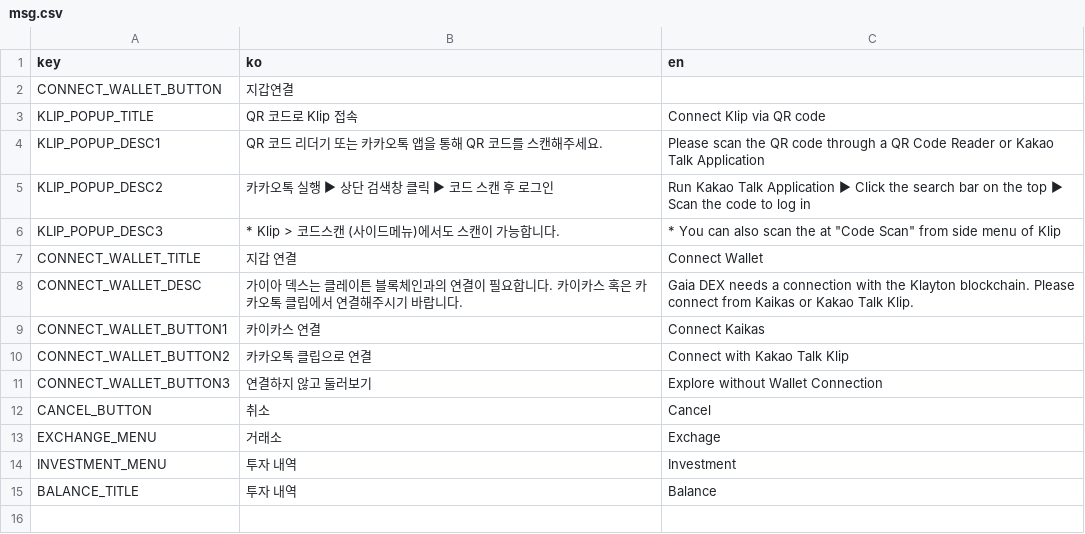
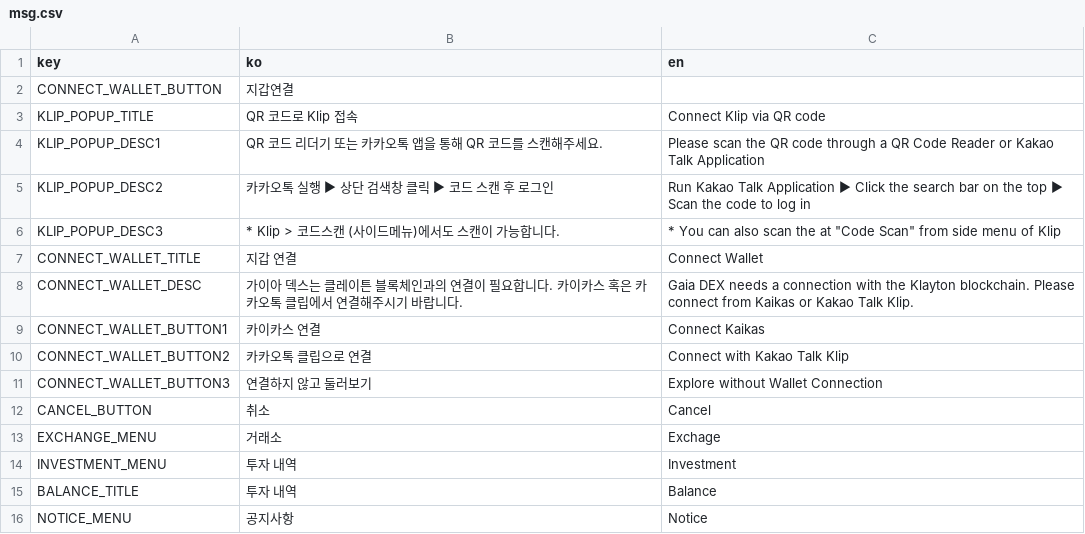
Before and after one commit to gaiaprotocol-v1/gaia-dex-app, a CSV file: docs/msg.csv, drawn as a sheet; the diff names each change by its address in the sheet, - before the commit and + after, or states it on an @@ line.

```diff
--- a/docs/msg.csv
+++ b/docs/msg.csv
+row 16: NOTICE_MENU | 공지사항 | Notice
```
Also changed, not shown: 6 other files.
